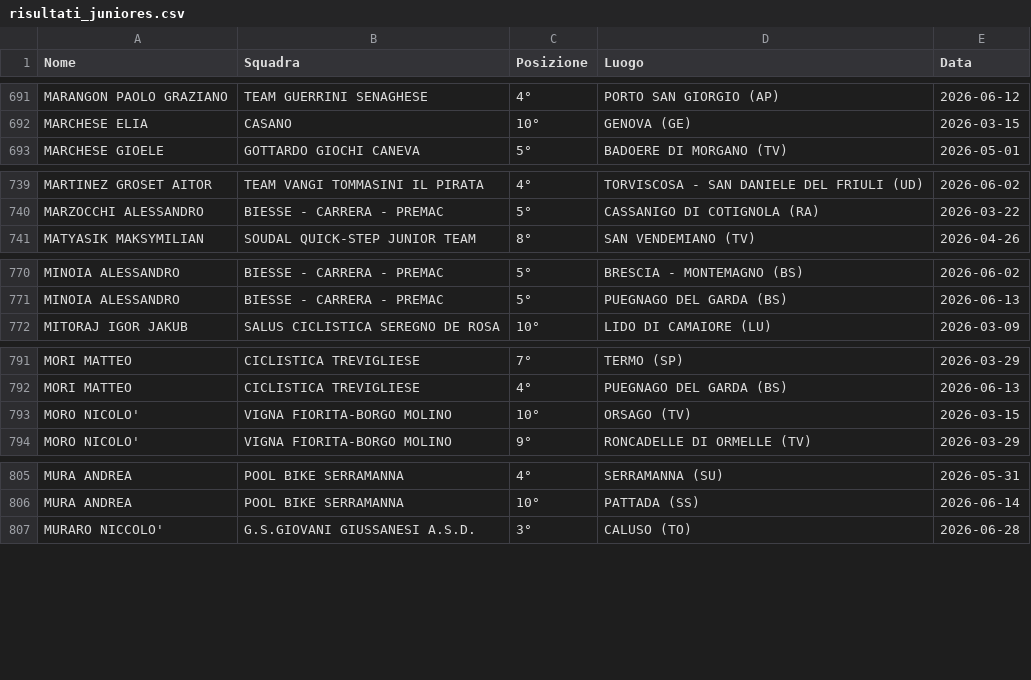
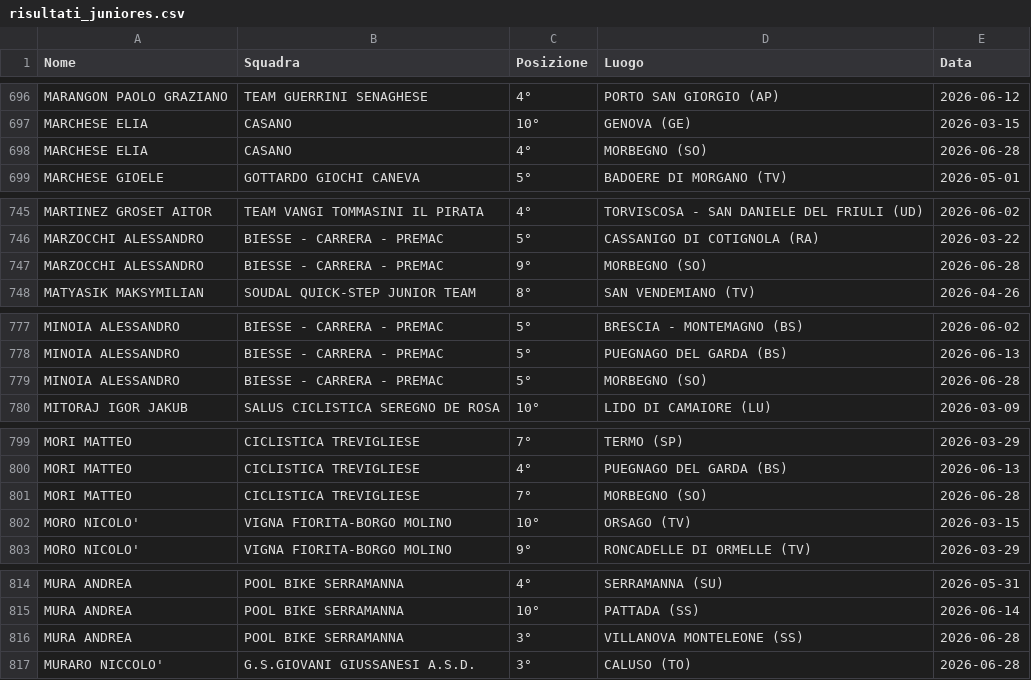
Before and after one commit to tommivincenzi-lab/fci-data-scraper, a CSV file: risultati_juniores.csv, drawn as a sheet; only a part is shown, gaps mark what is left out; the diff covers the shown part only; the diff names each change by its address in the sheet, - before the commit and + after, or states it on an @@ line.

```diff
--- a/risultati_juniores.csv
+++ b/risultati_juniores.csv
+row 698: MARCHESE ELIA | CASANO | 4° | MORBEGNO (SO) | 2026-06-28
+row 747: MARZOCCHI ALESSANDRO | BIESSE - CARRERA - PREMAC | 9° | MORBEGNO (SO) | 2026-06-28
+row 779: MINOIA ALESSANDRO | BIESSE - CARRERA - PREMAC | 5° | MORBEGNO (SO) | 2026-06-28
+row 801: MORI MATTEO | CICLISTICA TREVIGLIESE | 7° | MORBEGNO (SO) | 2026-06-28
+row 816: MURA ANDREA | POOL BIKE SERRAMANNA | 3° | VILLANOVA MONTELEONE (SS) | 2026-06-28
```
Also changed, not shown: 8 added rows and 13 moved rows elsewhere in this file.
